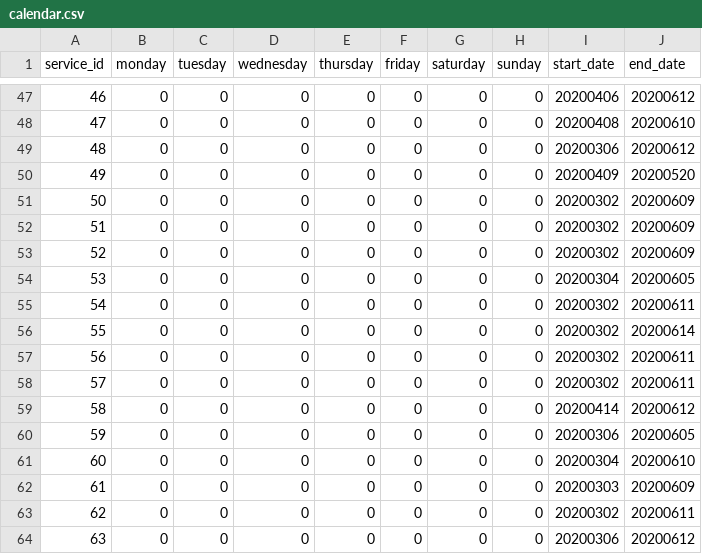
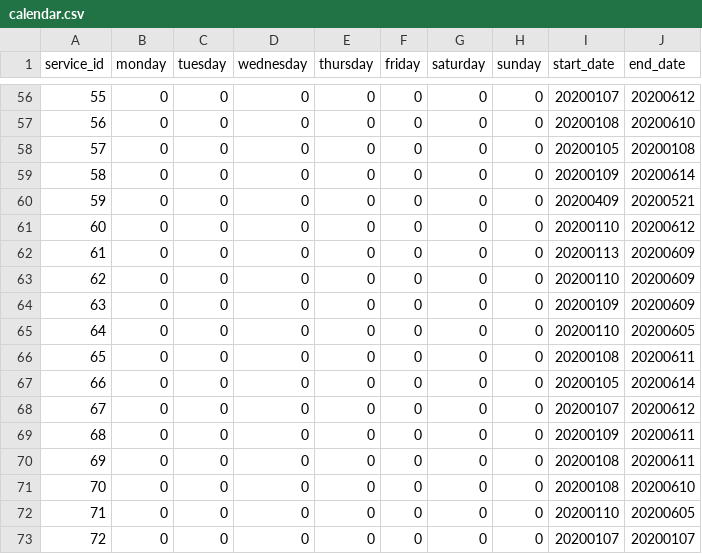
Before and after one commit to eriknson/koda, a CSV file: ul/gtfs_static_data_ul/calendar.csv, drawn as a sheet; only a part is shown, gaps mark what is left out; addresses are those after the commit; the diff covers the shown part only; the diff names each change by its address in the sheet, - before the commit and + after, or states it on an @@ line.

```diff
--- a/ul/gtfs_static_data_ul/calendar.csv
+++ b/ul/gtfs_static_data_ul/calendar.csv
@@ column A (service_id) renumbered between rows 12 and 79 @@
-I56 (start_date): 20200406
+I56 (start_date): 20200107
-I57 (start_date): 20200408
+I57 (start_date): 20200108
-I58 (start_date): 20200306
+I58 (start_date): 20200105
-J58 (end_date): 20200612
+J58 (end_date): 20200108
-I59 (start_date): 20200409
+I59 (start_date): 20200109
-J59 (end_date): 20200520
+J59 (end_date): 20200614
-I60 (start_date): 20200302
+I60 (start_date): 20200409
-J60 (end_date): 20200609
+J60 (end_date): 20200521
-I61 (start_date): 20200302
+I61 (start_date): 20200110
-J61 (end_date): 20200609
+J61 (end_date): 20200612
-I62 (start_date): 20200302
+I62 (start_date): 20200113
-I63 (start_date): 20200304
+I63 (start_date): 20200110
-J63 (end_date): 20200605
+J63 (end_date): 20200609
-I64 (start_date): 20200302
+I64 (start_date): 20200109
-J64 (end_date): 20200611
+J64 (end_date): 20200609
-I65 (start_date): 20200302
+I65 (start_date): 20200110
-J65 (end_date): 20200614
+J65 (end_date): 20200605
-I66 (start_date): 20200302
+I66 (start_date): 20200108
-I67 (start_date): 20200302
+I67 (start_date): 20200105
-J67 (end_date): 20200611
+J67 (end_date): 20200614
-I68 (start_date): 20200414
+I68 (start_date): 20200107
-I69 (start_date): 20200306
+I69 (start_date): 20200109
-J69 (end_date): 20200605
+J69 (end_date): 20200611
-I70 (start_date): 20200304
+I70 (start_date): 20200108
-J70 (end_date): 20200610
+J70 (end_date): 20200611
-I71 (start_date): 20200303
+I71 (start_date): 20200108
-J71 (end_date): 20200609
+J71 (end_date): 20200610
-I72 (start_date): 20200302
+I72 (start_date): 20200110
-J72 (end_date): 20200611
+J72 (end_date): 20200605
-I73 (start_date): 20200306
+I73 (start_date): 20200107
-J73 (end_date): 20200612
+J73 (end_date): 20200107
```
Also changed, not shown: 9 added rows, 1 removed row and 63 edited cells elsewhere in this file, ul/gtfs_static_data_ul/routes.csv, 6 other files.
